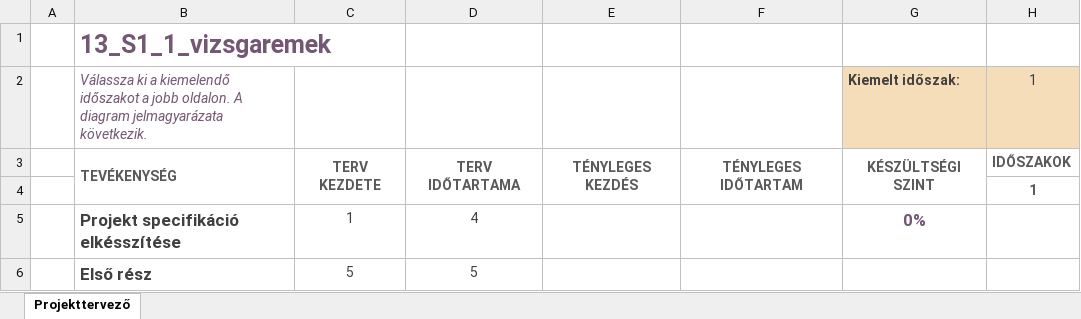
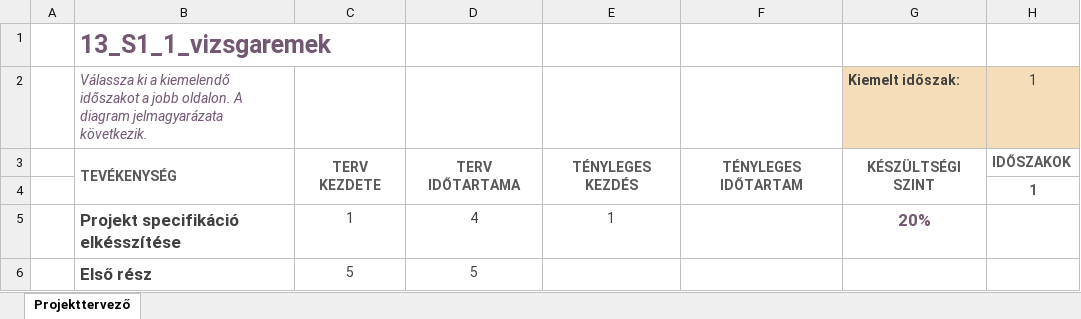
Before and after one commit to Ella50/13_S1_1_vizsgaremek, an Excel workbook: Projektütemezés.xlsx, sheet Projekttervező, drawn as a sheet; only a part is shown; values as stored, in another font and other column widths than the file's, no borders; conditional formats not drawn; the diff names each change by its address in the sheet, - before the commit and + after, or states it on an @@ line.

Commit message:
20250903_0846

```diff
--- a/Projektütemezés.xlsx (sheet Projekttervező)
+++ b/Projektütemezés.xlsx (sheet Projekttervező)
-E5: (empty)
+E5: 1
-G5 (Kiemelt időszak:): 0%
+G5 (Kiemelt időszak:): 20%
```
